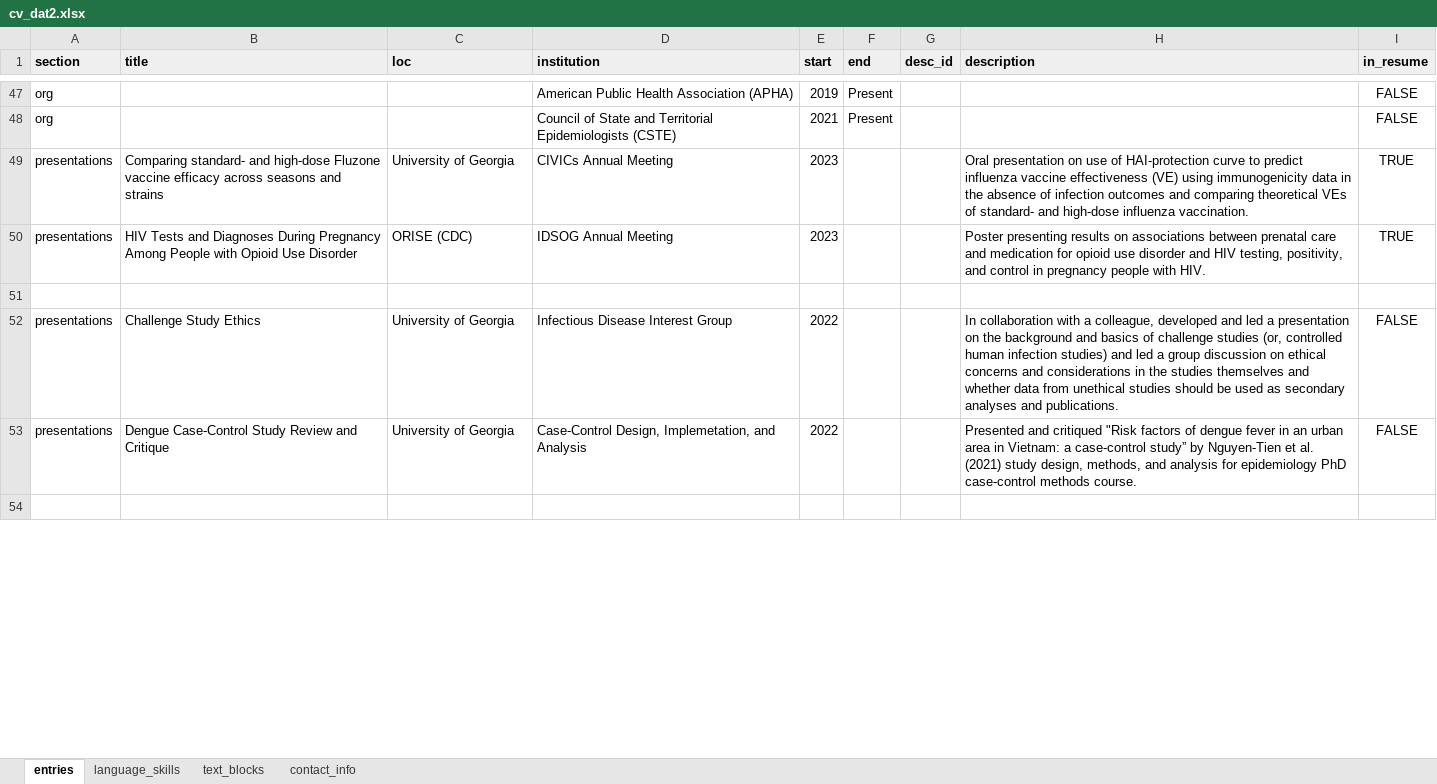
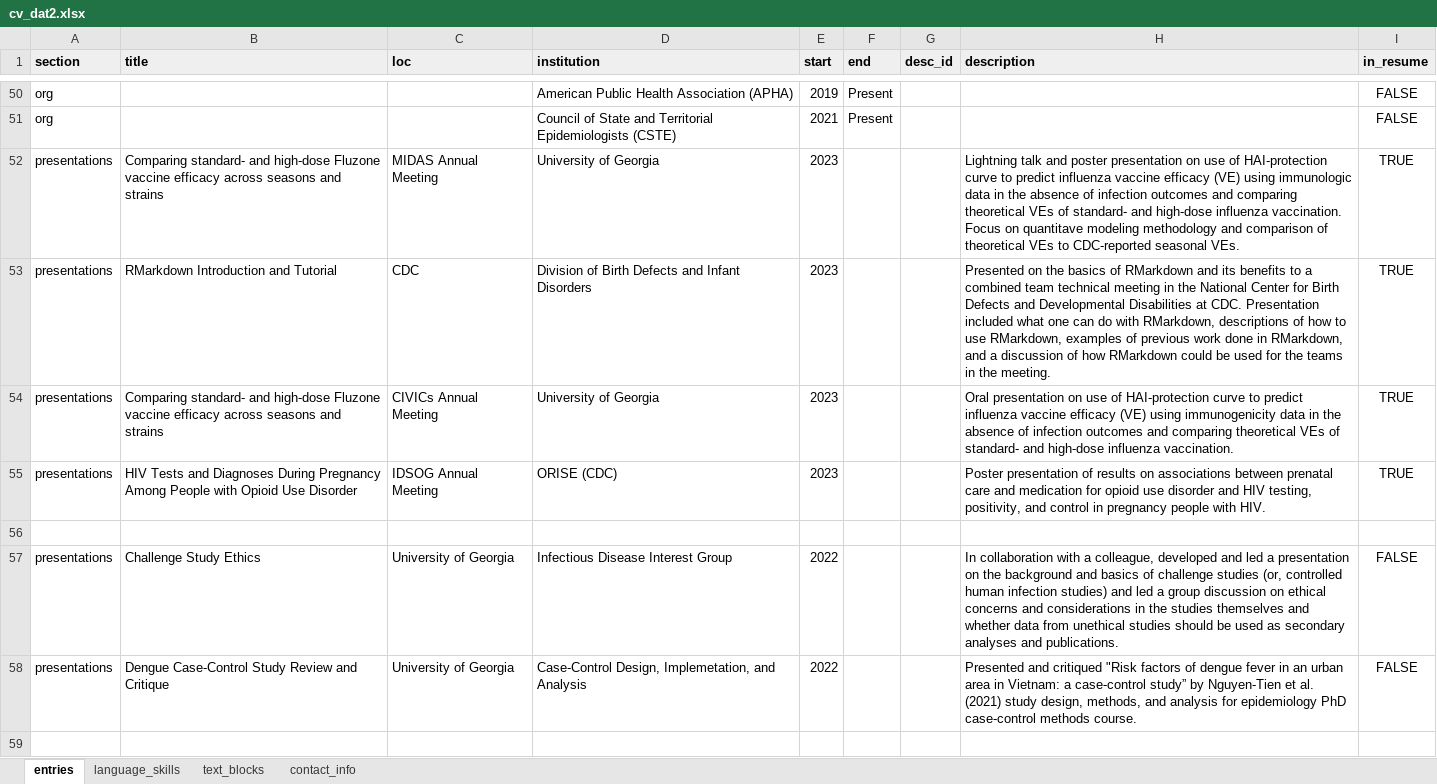
Before and after one commit to slmillerepi/resume, an Excel workbook: cv_dat2.xlsx, sheet entries, drawn as a sheet; only a part is shown, gaps mark what is left out; values as stored, in another font and other column widths than the file's, no borders; charts and pictures not drawn; addresses are those after the commit; the diff covers the shown part only; the diff names each change by its address in the sheet, - before the commit and + after, or states it on an @@ line.

```diff
--- a/cv_dat2.xlsx (sheet entries)
+++ b/cv_dat2.xlsx (sheet entries)
+row 52: presentations | Comparing standard- and high-dose Fluzone vaccine efficacy across seasons and strains | MIDAS Annual Meeting | University of Georgia | 2023 |  |  | Lightning talk and poster presentation on use of HAI-protection curve to predict influenza vaccine efficacy (VE) using immunologic data in the absence of infection outcomes and comparing theoretical VEs of standard- and high-dose influenza vaccination. Focus on quantitave modeling methodology and comparison of theoretical VEs to CDC-reported seasonal VEs. | TRUE
+row 53: presentations | RMarkdown Introduction and Tutorial | CDC | Division of Birth Defects and Infant Disorders | 2023 |  |  | Presented on the basics of RMarkdown and its benefits to a combined team technical meeting in the National Center for Birth Defects and Developmental Disabilities at CDC. Presentation included what one can do with RMarkdown, descriptions of how to use RMarkdown, examples of previous work done in RMarkdown, and a discussion of how RMarkdown could be used for the teams in the meeting. | TRUE
-C54 (loc): University of Georgia
+C54 (loc): CIVICs Annual Meeting
-D54 (institution): CIVICs Annual Meeting
+D54 (institution): University of Georgia
-H54 (description): …influenza vaccine effectiveness (VE) using…
+H54 (description): …influenza vaccine efficacy (VE) using…
-C55 (loc): ORISE (CDC)
+C55 (loc): IDSOG Annual Meeting
-D55 (institution): IDSOG Annual Meeting
+D55 (institution): ORISE (CDC)
-H55 (description): Poster presenting results on…
+H55 (description): Poster presentation of results on…
```
Also changed, not shown: 3 added rows and 23 edited cells elsewhere in this sheet, cv_dat_onepage.xlsx, 6 other files.
